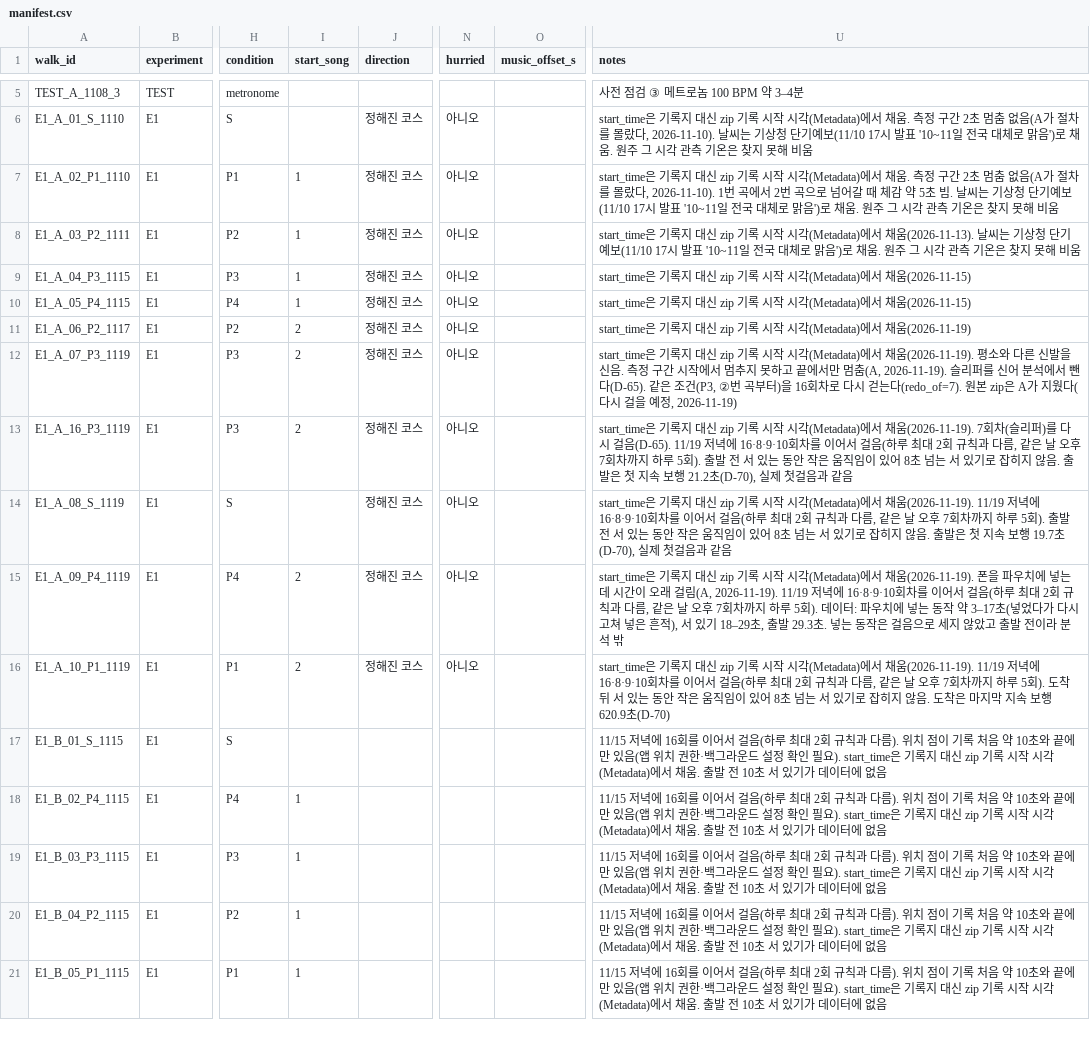
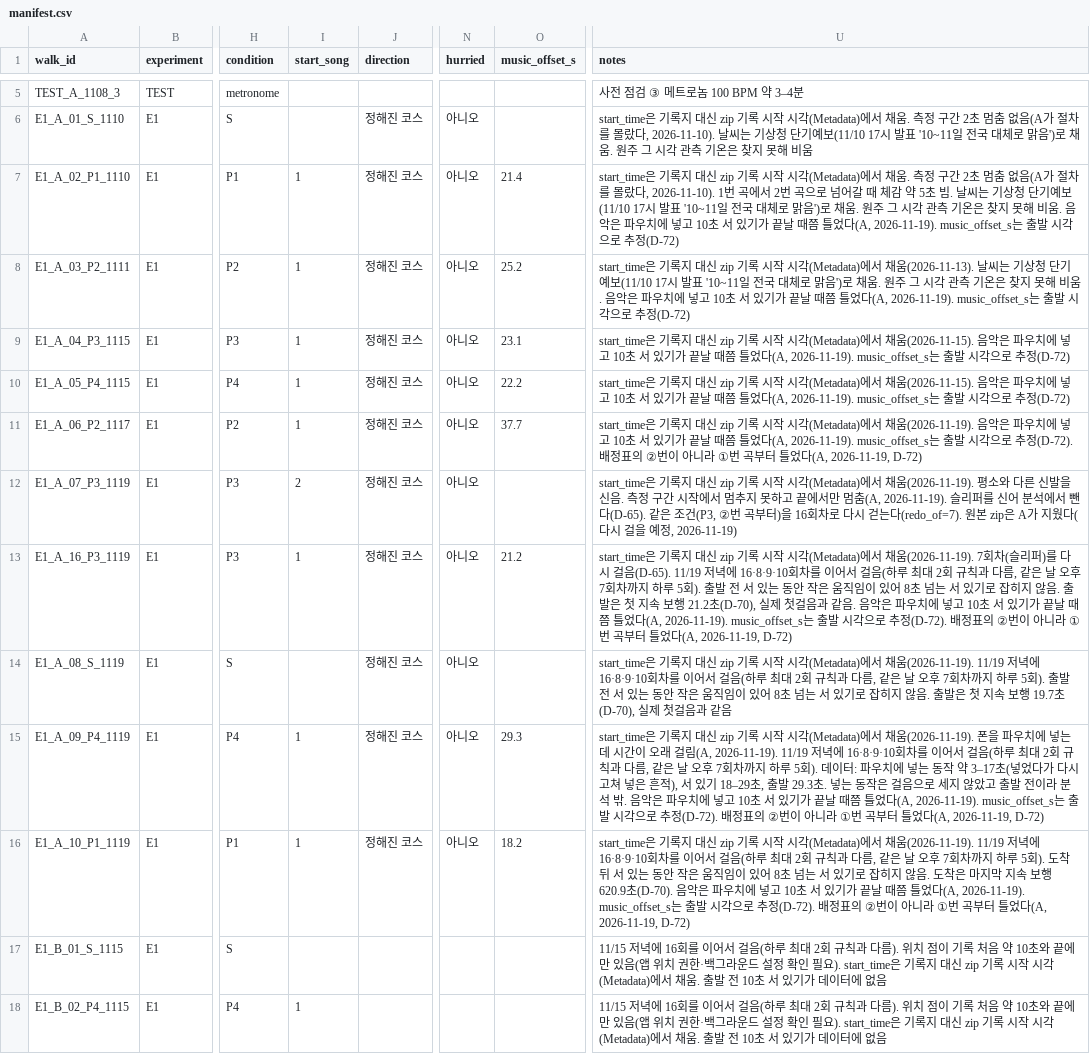
Before and after one commit to joon56/my-ultimate-playlist, a CSV file: data/manifest.csv, drawn as a sheet; only a part is shown, gaps mark what is left out; the shorter side is filled out with more unchanged rows; the diff names each change by its address in the sheet, - before the commit and + after, or states it on an @@ line.

```diff
--- a/data/manifest.csv
+++ b/data/manifest.csv
-O7 (music_offset_s): (empty)
+O7 (music_offset_s): 21.4
-U7 (notes): …해 비움
+U7 (notes): …해 비움. 음악은 파우치에 넣고 10초 서 있기가 끝날 때쯤 틀었다(A, 2026-11-19). music_offset_s는 출발 시각으로 추정(D-72)
-O8 (music_offset_s): (empty)
+O8 (music_offset_s): 25.2
-U8 (notes): …해 비움
+U8 (notes): …해 비움. 음악은 파우치에 넣고 10초 서 있기가 끝날 때쯤 틀었다(A, 2026-11-19). music_offset_s는 출발 시각으로 추정(D-72)
-O9 (music_offset_s): (empty)
+O9 (music_offset_s): 23.1
-U9:U10 (notes): …서 채움(2026-11-15)
+U9:U10 (notes): …서 채움(2026-11-15). 음악은 파우치에 넣고 10초 서 있기가 끝날 때쯤 틀었다(A, 2026-11-19). music_offset_s는 출발 시각으로 추정(D-72)
-O10 (music_offset_s): (empty)
+O10 (music_offset_s): 22.2
-I11 (start_song): 2
+I11 (start_song): 1
-O11 (music_offset_s): (empty)
+O11 (music_offset_s): 37.7
-U11 (notes): …서 채움(2026-11-19)
+U11 (notes): …서 채움(2026-11-19). 음악은 파우치에 넣고 10초 서 있기가 끝날 때쯤 틀었다(A, 2026-11-19). music_offset_s는 출발 시각으로 추정(D-72). 배정표의 ②번이 아니라 ①번 곡부터 틀었다(A, 2026-11-19, D-72)
-I13 (start_song): 2
+I13 (start_song): 1
-O13 (music_offset_s): (empty)
+O13 (music_offset_s): 21.2
-U13 (notes): …과 같음
+U13 (notes): …과 같음. 음악은 파우치에 넣고 10초 서 있기가 끝날 때쯤 틀었다(A, 2026-11-19). music_offset_s는 출발 시각으로 추정(D-72). 배정표의 ②번이 아니라 ①번 곡부터 틀었다(A, 2026-11-19, D-72)
-I15:I16 (start_song): 2
+I15:I16 (start_song): 1
-O15 (music_offset_s): (empty)
+O15 (music_offset_s): 29.3
-U15 (notes): …분석 밖
+U15 (notes): …분석 밖. 음악은 파우치에 넣고 10초 서 있기가 끝날 때쯤 틀었다(A, 2026-11-19). music_offset_s는 출발 시각으로 추정(D-72). 배정표의 ②번이 아니라 ①번 곡부터 틀었다(A, 2026-11-19, D-72)
-O16 (music_offset_s): (empty)
+O16 (music_offset_s): 18.2
-U16 (notes): …행 620.9초(D-70)
+U16 (notes): …행 620.9초(D-70). 음악은 파우치에 넣고 10초 서 있기가 끝날 때쯤 틀었다(A, 2026-11-19). music_offset_s는 출발 시각으로 추정(D-72). 배정표의 ②번이 아니라 ①번 곡부터 틀었다(A, 2026-11-19, D-72)
```
Also changed, not shown: 3 other files.
